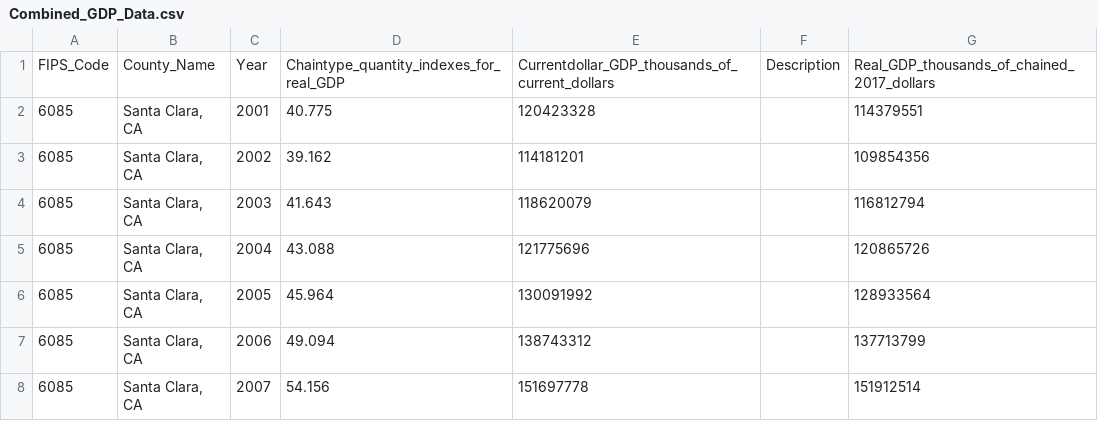
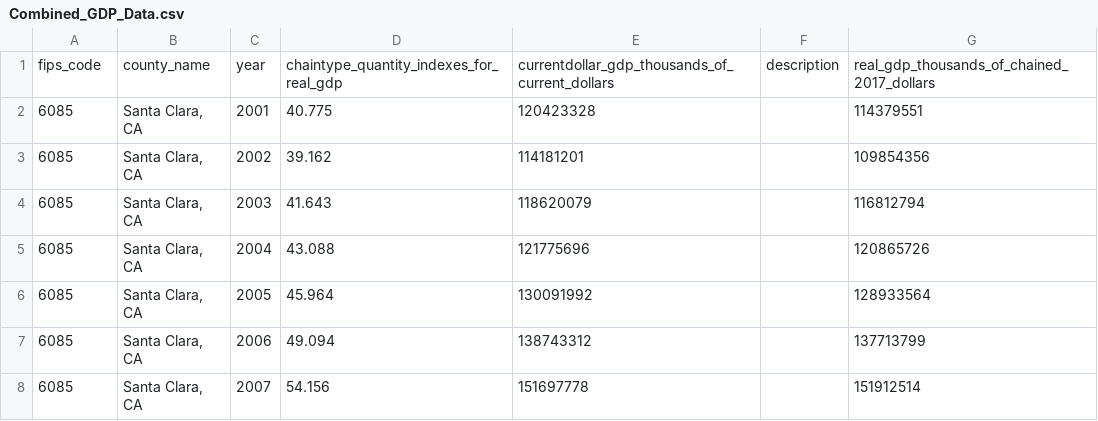
Before and after one commit to Akemp787/Loudoun_County_Growth_Study, a CSV file: data_cleaned/Combined_GDP_Data.csv, drawn as a sheet; only a part is shown.

```diff
--- a/data_cleaned/Combined_GDP_Data.csv
+++ b/data_cleaned/Combined_GDP_Data.csv
@@ -1,2 +1,2 @@
-FIPS_Code,County_Name,Year,Chaintype_quantity_indexes_for_real_GDP,Currentdollar_GDP_thousands_of_current_dollars,Description,Real_GDP_thousands_of_chained_2017_dollars
+fips_code,county_name,year,chaintype_quantity_indexes_for_real_gdp,currentdollar_gdp_thousands_of_current_dollars,description,real_gdp_thousands_of_chained_2017_dollars
 6085,"Santa Clara, CA",2001,40.775,120423328,,114379551
```
Also changed, not shown: data_cleaned/Combined_B19013.csv, data_cleaned/Combined_B25077.csv, 3 other files.
